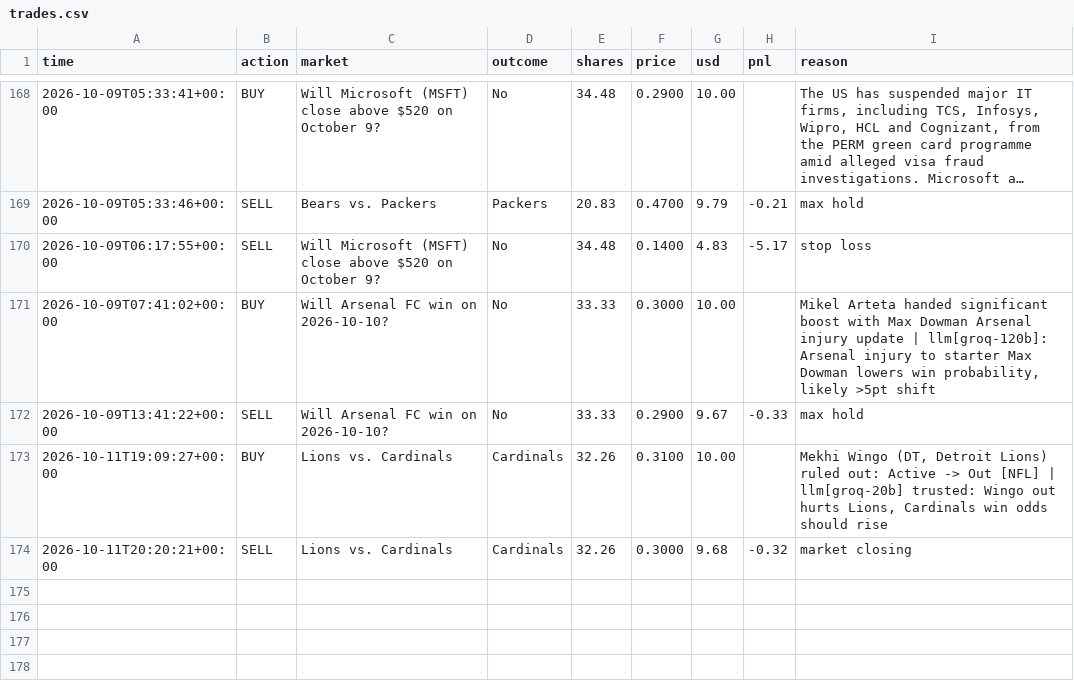
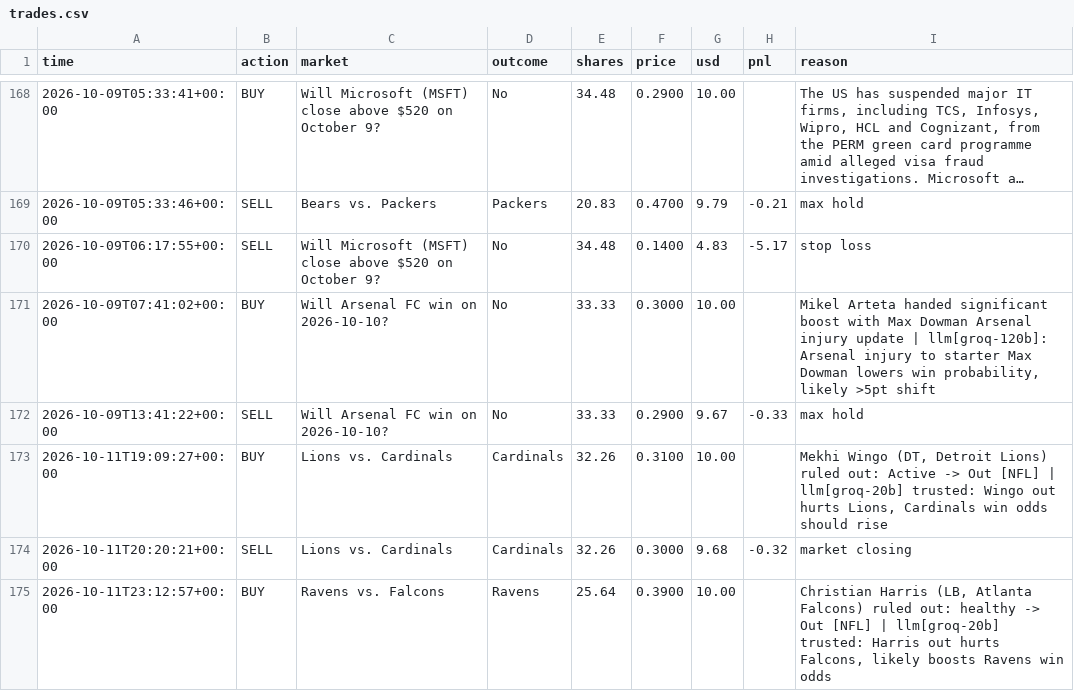
Before and after one commit to MoldyAxis395/polymarket-news-bot, a CSV file: data/trades.csv, drawn as a sheet; only a part is shown, gaps mark what is left out; long unchanged cells end in ….

```diff
--- a/data/trades.csv
+++ b/data/trades.csv
@@ -174 +174,2 @@ time,action,market,outcome,shares,price,usd,pnl,reason
 2026-10-11T20:20:21+00:00,SELL,Lions vs. Cardinals,Cardinals,32.26,0.3000,9.68,-0.32,market closing
+2026-10-11T23:12:57+00:00,BUY,Ravens vs. Falcons,Ravens,25.64,0.3900,10.00,,"Christian Harris (LB, Atlanta Falcons) ruled out: healthy -> Out [NFL] | llm[groq-20b] trusted: Harris out hurts Falcons, likely boosts Ravens win odds"
```
Also changed, not shown: 8 other files.
